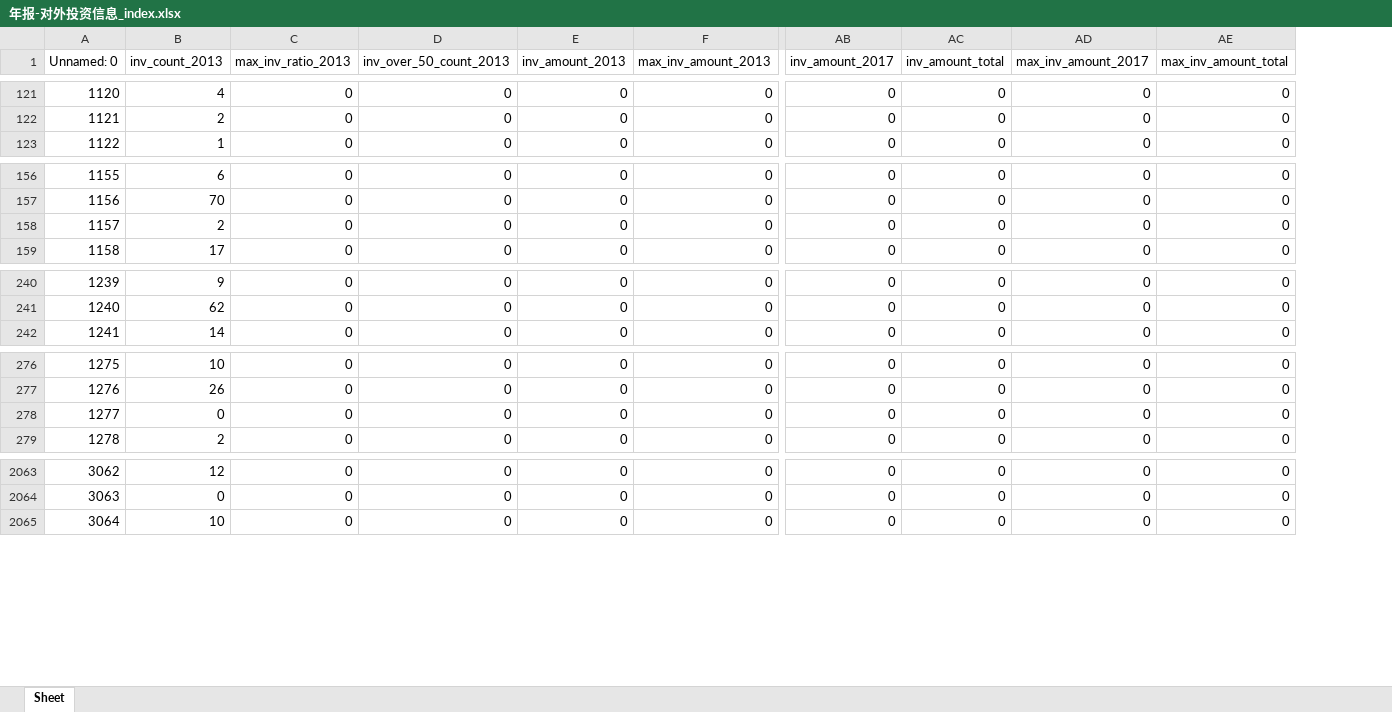
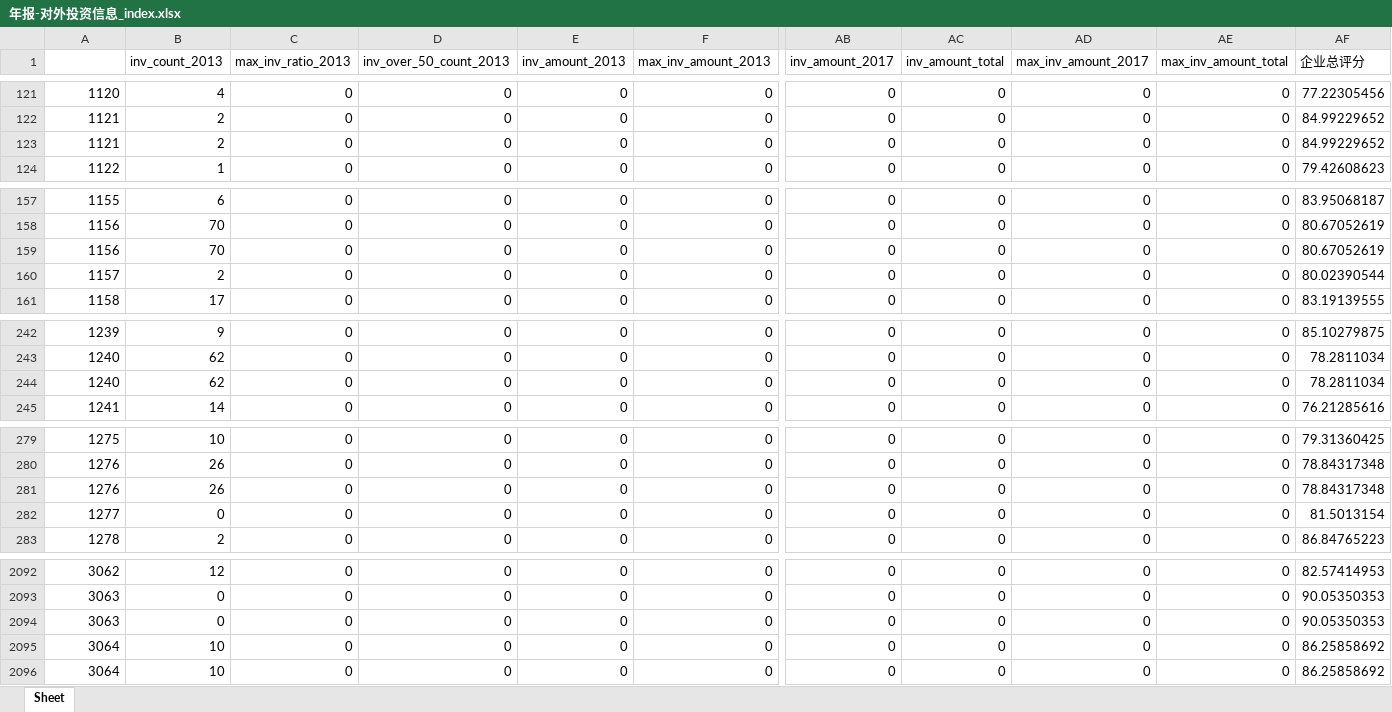
Before and after one commit to BarryZM/BFSUIEEEISIWorldCup, an Excel workbook: data/processed_data/corporation_index/年报-对外投资信息_index.xlsx, sheet Sheet, drawn as a sheet; only a part is shown, gaps mark what is left out; values as stored, in another font and other column widths than the file's, no cell formats; rows hold the shown columns only; the diff covers the shown part only; the diff names each change by its address in the sheet, - before the commit and + after, or states it on an @@ line.

```diff
--- a/data/processed_data/corporation_index/年报-对外投资信息_index.xlsx (sheet Sheet)
+++ b/data/processed_data/corporation_index/年报-对外投资信息_index.xlsx (sheet Sheet)
+column AF (企业总评分), rows 121-122: 77.22305456 | 84.99229652; row 124: 79.42608623; rows 157-158: 83.95068187 | 80.67052619; rows 160-161: 80.02390544 | 83.19139555; rows 242-243: 85.10279875 | 78.2811034; row 245: 76.21285616; rows 279-280: 79.31360425 | 78.84317348; rows 282-283: 81.5013154 | 86.84765223; rows 2092-2093: 82.57414953 | 90.05350353; row 2096: 86.25858692
@@ column A renumbered in row 1 @@
+row 123: 1121 | 2 | 0 | 0 | 0 | 0 | 0 | 0 | 0 | 0 | 84.99229652
+row 159: 1156 | 70 | 0 | 0 | 0 | 0 | 0 | 0 | 0 | 0 | 80.67052619
+row 244: 1240 | 62 | 0 | 0 | 0 | 0 | 0 | 0 | 0 | 0 | 78.2811034
+row 281: 1276 | 26 | 0 | 0 | 0 | 0 | 0 | 0 | 0 | 0 | 78.84317348
+row 2094: 3063 | 0 | 0 | 0 | 0 | 0 | 0 | 0 | 0 | 0 | 90.05350353
+row 2095: 3064 | 10 | 0 | 0 | 0 | 0 | 0 | 0 | 0 | 0 | 86.25858692
```
Also changed, not shown: 33 added rows elsewhere in this sheet, cell formats, data/processed_data/corporation_index/年报-企业基本信息_index.xlsx, data/processed_data/corporation_index/年报-企业资产状况信息_index.xlsx, 4 other files.
